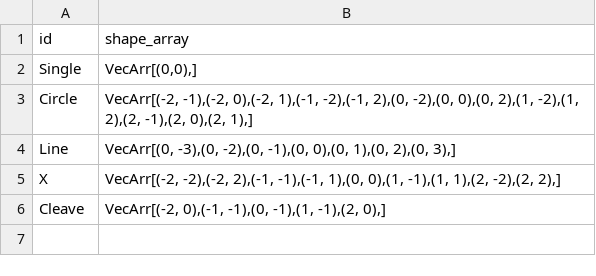
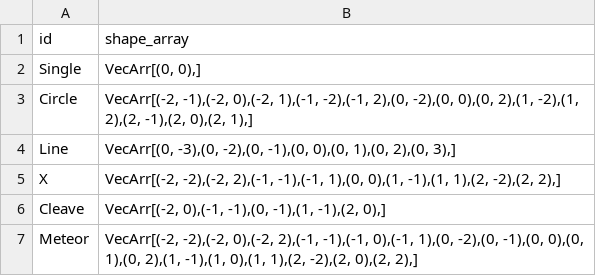
Before and after one commit to Moonlit-Cafe/MLCProject1, a CSV file: assets/data/action_shape_data.csv, drawn as a sheet.

Commit message:
Add Meteor Shape

```diff
--- a/assets/data/action_shape_data.csv
+++ b/assets/data/action_shape_data.csv
@@ -1,3 +1,3 @@
 id,shape_array
-Single,"VecArr[(0,0),]"
+Single,"VecArr[(0, 0),]"
 Circle,"VecArr[(-2, -1),(-2, 0),(-2, 1),(-1, -2),(-1, 2),(0, -2),(0, 0),(0, 2),(1, -2),(1, 2),(2, -1),(2, 0),(2, 1),]"
@@ -6 +6,2 @@ X,"VecArr[(-2, -2),(-2, 2),(-1, -1),(-1, 1),(0, 0),(1, -1),(1, 1),(2, -2),(2, 2)
 Cleave,"VecArr[(-2, 0),(-1, -1),(0, -1),(1, -1),(2, 0),]"
+Meteor,"VecArr[(-2, -2),(-2, 0),(-2, 2),(-1, -1),(-1, 0),(-1, 1),(0, -2),(0, -1),(0, 0),(0, 1),(0, 2),(1, -1),(1, 0),(1, 1),(2, -2),(2, 0),(2, 2),]"
```
